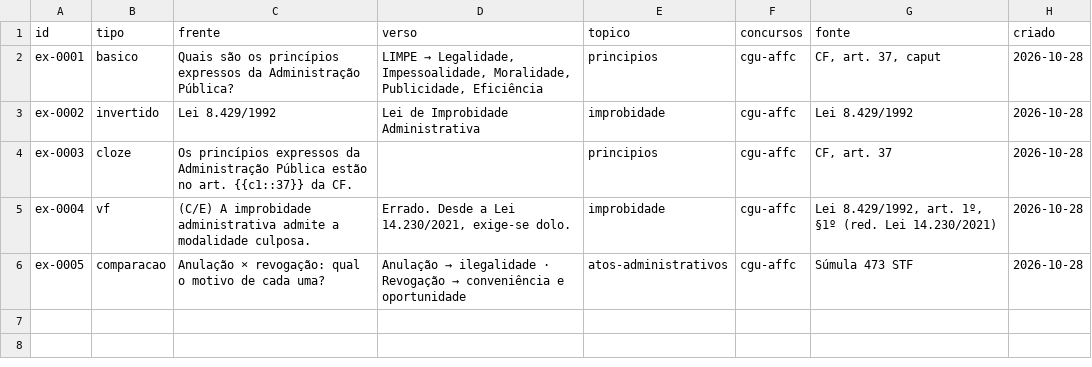
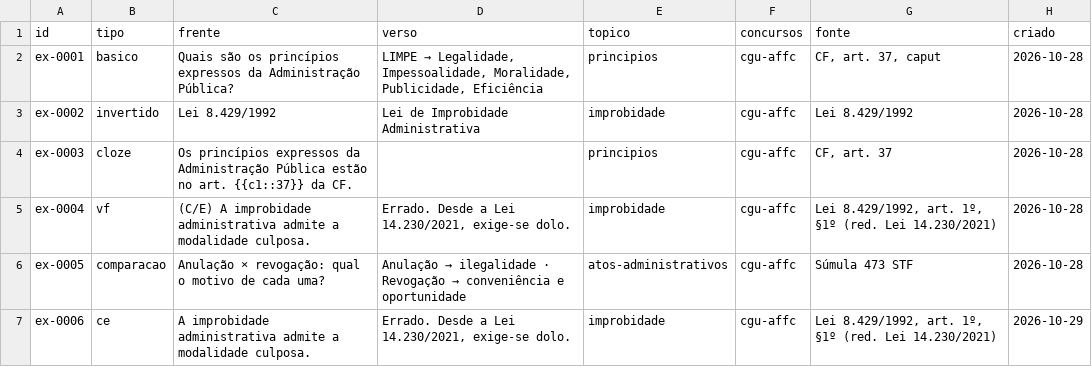
Before and after one commit to metrics-odr/concursos, a CSV file: flashcards/banco/_exemplo.csv, drawn as a sheet.

```diff
--- a/flashcards/banco/_exemplo.csv
+++ b/flashcards/banco/_exemplo.csv
@@ -6 +6,2 @@ ex-0004,vf,"(C/E) A improbidade administrativa admite a modalidade culposa.","Er
 ex-0005,comparacao,"Anulação × revogação: qual o motivo de cada uma?","Anulação → ilegalidade · Revogação → conveniência e oportunidade",atos-administrativos,cgu-affc,"Súmula 473 STF",2026-10-28
+ex-0006,ce,"A improbidade administrativa admite a modalidade culposa.","Errado. Desde a Lei 14.230/2021, exige-se dolo.",improbidade,cgu-affc,"Lei 8.429/1992, art. 1º, §1º (red. Lei 14.230/2021)",2026-10-29
```
Also changed, not shown: 20 other files.
